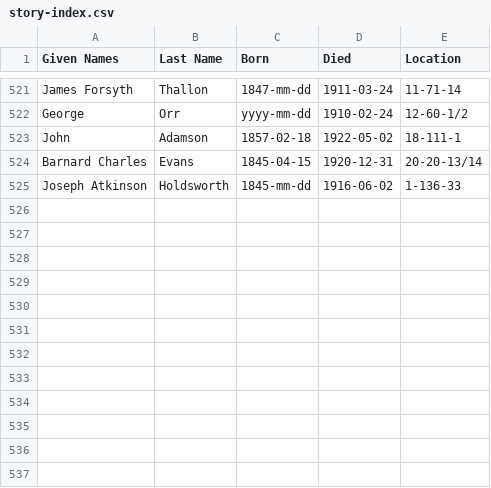
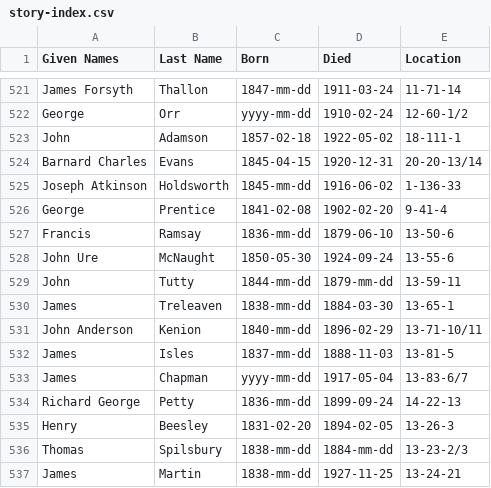
Before and after one commit to 1871fotc/1871fotc.github.io, a CSV file: docs/assets/data/story-index.csv, drawn as a sheet; only a part is shown, gaps mark what is left out.

```diff
--- a/docs/assets/data/story-index.csv
+++ b/docs/assets/data/story-index.csv
@@ -525 +525,13 @@ Barnard Charles,Evans,1845-04-15,1920-12-31,20-20-13/14
 Joseph Atkinson,Holdsworth,1845-mm-dd,1916-06-02,1-136-33
+George,Prentice,1841-02-08,1902-02-20,9-41-4
+Francis,Ramsay,1836-mm-dd,1879-06-10,13-50-6
+John Ure,McNaught,1850-05-30,1924-09-24,13-55-6
+John,Tutty,1844-mm-dd,1879-mm-dd,13-59-11
+James,Treleaven,1838-mm-dd,1884-03-30,13-65-1
+John Anderson,Kenion,1840-mm-dd,1896-02-29,13-71-10/11
+James,Isles,1837-mm-dd,1888-11-03,13-81-5
+James,Chapman,yyyy-mm-dd,1917-05-04,13-83-6/7
+Richard George,Petty,1836-mm-dd,1899-09-24,14-22-13
+Henry,Beesley,1831-02-20,1894-02-05,13-26-3
+Thomas,Spilsbury,1838-mm-dd,1884-mm-dd,13-23-2/3
+James,Martin,1838-mm-dd,1927-11-25,13-24-21
```
Also changed, not shown: 30 other files.
